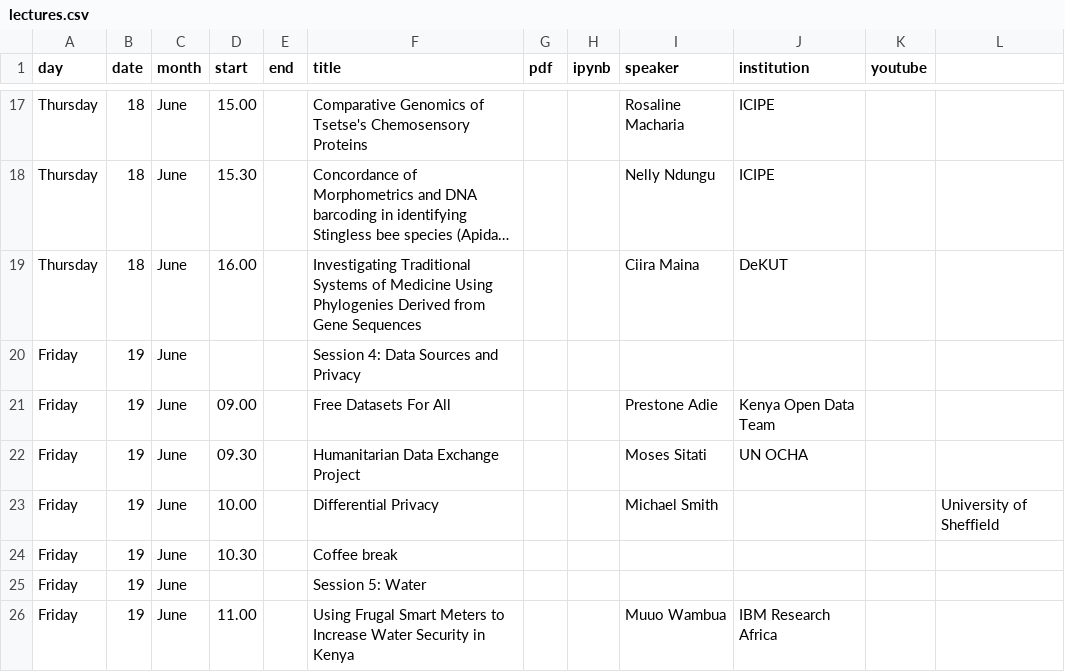
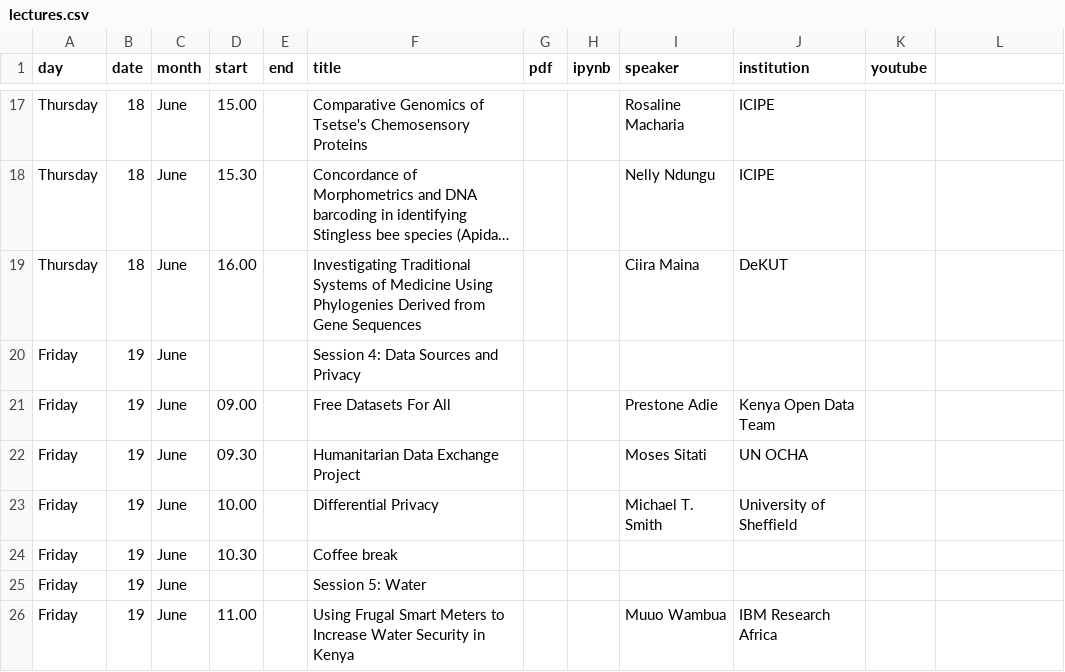
Before and after one commit to gpschool/dsa15, a CSV file: _data/lectures.csv, drawn as a sheet; only a part is shown, gaps mark what is left out; long unchanged cells end in ….

Commit message:
Update lectures.csv

```diff
--- a/_data/lectures.csv
+++ b/_data/lectures.csv
@@ -22,3 +22,3 @@ Friday,19,June,09.00,,Free Datasets For All,,,Prestone Adie,Kenya Open Data Team
 Friday,19,June,09.30,,Humanitarian Data Exchange Project,,,Moses Sitati,UN OCHA,
-Friday,19,June,10.00,,Differential Privacy,,,Michael Smith,,,University of Sheffield,
+Friday,19,June,10.00,,Differential Privacy,,,Michael T. Smith,University of Sheffield,
 Friday,19,June,10.30,,Coffee break,,,,,
```
